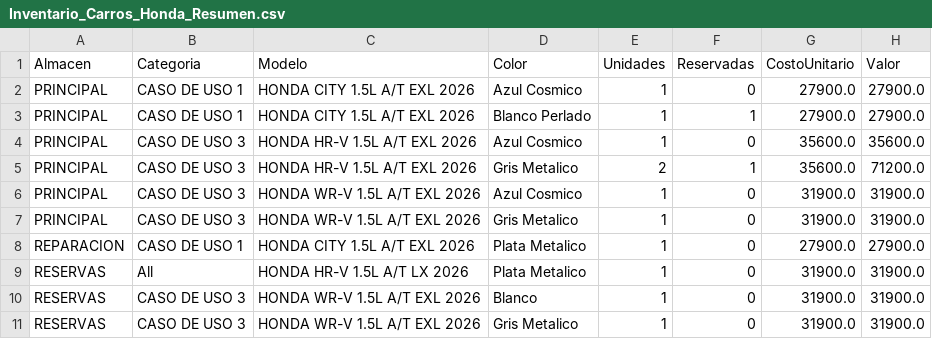
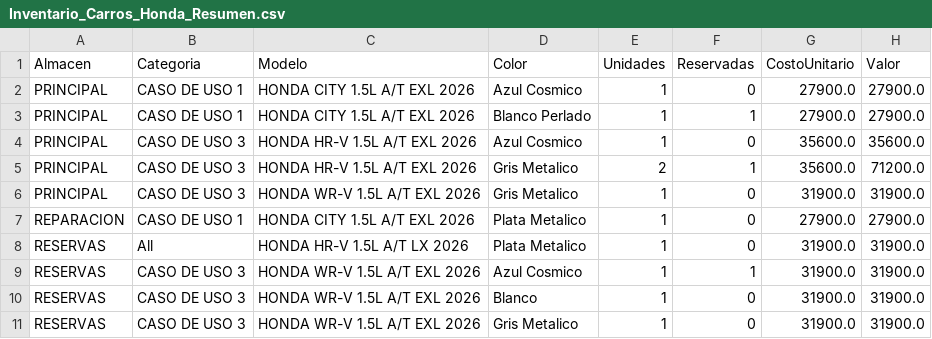
Before and after one commit to latinbienti-sys/inventariohonda, a CSV file: Inventario_Carros_Honda_Resumen.csv, drawn as a sheet.

```diff
--- a/Inventario_Carros_Honda_Resumen.csv
+++ b/Inventario_Carros_Honda_Resumen.csv
@@ -5,3 +5,2 @@ PRINCIPAL;CASO DE USO 3;HONDA HR-V 1.5L A/T EXL 2026;Azul Cosmico;1;0;35600.0;35
 PRINCIPAL;CASO DE USO 3;HONDA HR-V 1.5L A/T EXL 2026;Gris Metalico;2;1;35600.0;71200.0
-PRINCIPAL;CASO DE USO 3;HONDA WR-V 1.5L A/T EXL 2026;Azul Cosmico;1;0;31900.0;31900.0
 PRINCIPAL;CASO DE USO 3;HONDA WR-V 1.5L A/T EXL 2026;Gris Metalico;1;0;31900.0;31900.0
@@ -9,2 +8,3 @@ REPARACION;CASO DE USO 1;HONDA CITY 1.5L A/T EXL 2026;Plata Metalico;1;0;27900.0
 RESERVAS;All;HONDA HR-V 1.5L A/T LX 2026;Plata Metalico;1;0;31900.0;31900.0
+RESERVAS;CASO DE USO 3;HONDA WR-V 1.5L A/T EXL 2026;Azul Cosmico;1;1;31900.0;31900.0
 RESERVAS;CASO DE USO 3;HONDA WR-V 1.5L A/T EXL 2026;Blanco;1;0;31900.0;31900.0
```
Also changed, not shown: Inventario_Carros_Honda_Detalle.csv, 2 other files.
